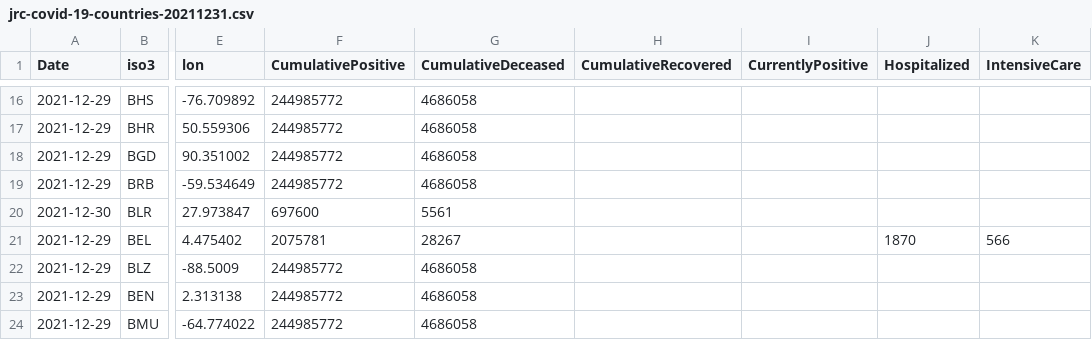
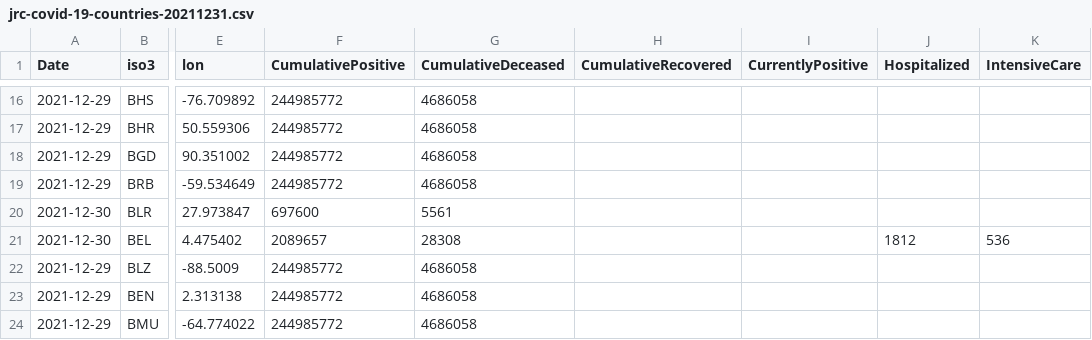
Before and after one commit to epistemological/world_covid_eu, a CSV file: data-by-country/jrc-covid-19-countries-20211231.csv, drawn as a sheet; only a part is shown, gaps mark what is left out; the diff names each change by its address in the sheet, - before the commit and + after, or states it on an @@ line.

```diff
--- a/data-by-country/jrc-covid-19-countries-20211231.csv
+++ b/data-by-country/jrc-covid-19-countries-20211231.csv
-A21 (Date): 2021-12-29
+A21 (Date): 2021-12-30
-F21 (CumulativePositive): 2075781
+F21 (CumulativePositive): 2089657
-G21 (CumulativeDeceased): 28267
+G21 (CumulativeDeceased): 28308
-J21 (Hospitalized): 1870
+J21 (Hospitalized): 1812
-K21 (IntensiveCare): 566
+K21 (IntensiveCare): 536
```
Also changed, not shown: data-by-country/jrc-covid-19-countries-latest.csv, data-of-world/jrc-covid-19-world-latest.csv, 3 other files.
